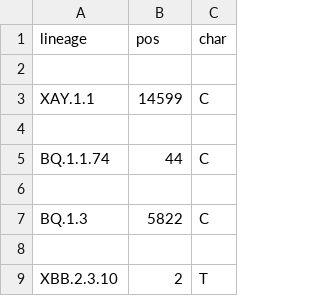
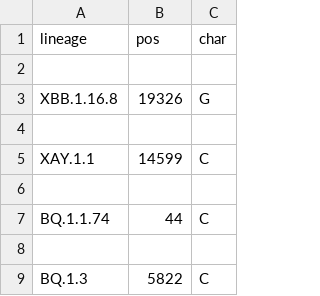
Before and after one commit to neherlab/nextclade_data_workflows, a TSV file: sars-cov-2/profiles/clades/lineage_overwrite.tsv, drawn as a sheet; only a part is shown; the shorter side is filled out with more unchanged rows.

Commit message:
Fix XBB.1.16.8 reversion through overwrite

```diff
--- a/sars-cov-2/profiles/clades/lineage_overwrite.tsv
+++ b/sars-cov-2/profiles/clades/lineage_overwrite.tsv
@@ -2,2 +2,4 @@ lineage	pos	char
 
+XBB.1.16.8	19326	G
+
 XAY.1.1	14599	C
```
